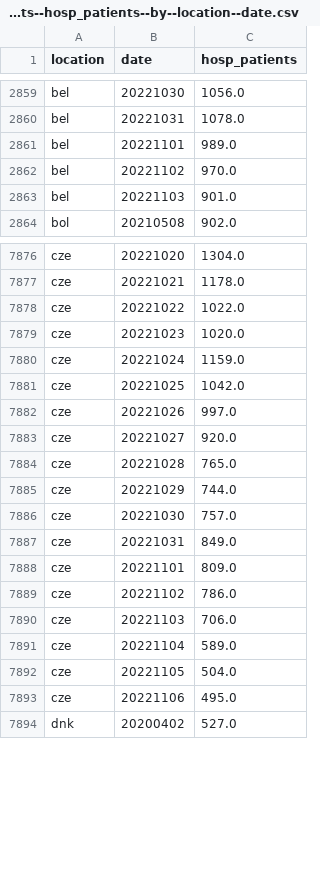
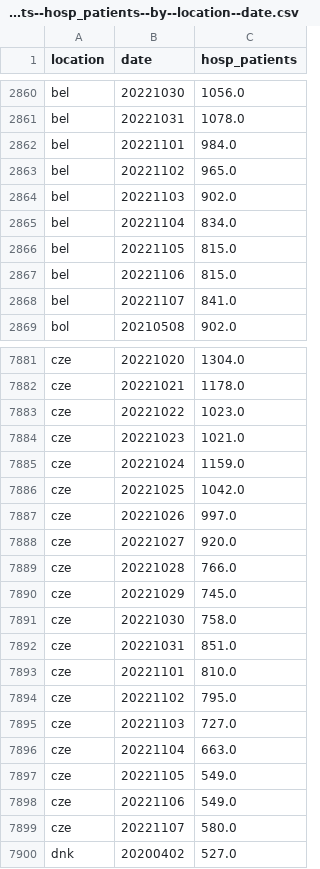
Before and after one commit to open-numbers/ddf--owid--covid_19, a CSV file: ddf--datapoints--hosp_patients--by--location--date.csv, drawn as a sheet; only a part is shown, gaps mark what is left out; the diff covers the shown part only.

```diff
--- a/ddf--datapoints--hosp_patients--by--location--date.csv
+++ b/ddf--datapoints--hosp_patients--by--location--date.csv
@@ -2860,5 +2861,9 @@ bel,20221030,1056.0
 bel,20221031,1078.0
-bel,20221101,989.0
-bel,20221102,970.0
-bel,20221103,901.0
+bel,20221101,984.0
+bel,20221102,965.0
+bel,20221103,902.0
+bel,20221104,834.0
+bel,20221105,815.0
+bel,20221106,815.0
+bel,20221107,841.0
 bol,20210508,902.0
@@ -7877,4 +7882,4 @@ cze,20221020,1304.0
 cze,20221021,1178.0
-cze,20221022,1022.0
-cze,20221023,1020.0
+cze,20221022,1023.0
+cze,20221023,1021.0
 cze,20221024,1159.0
@@ -7883,12 +7888,13 @@ cze,20221026,997.0
 cze,20221027,920.0
-cze,20221028,765.0
-cze,20221029,744.0
-cze,20221030,757.0
-cze,20221031,849.0
-cze,20221101,809.0
-cze,20221102,786.0
-cze,20221103,706.0
-cze,20221104,589.0
-cze,20221105,504.0
-cze,20221106,495.0
+cze,20221028,766.0
+cze,20221029,745.0
+cze,20221030,758.0
+cze,20221031,851.0
+cze,20221101,810.0
+cze,20221102,795.0
+cze,20221103,727.0
+cze,20221104,663.0
+cze,20221105,549.0
+cze,20221106,549.0
+cze,20221107,580.0
 dnk,20200402,527.0
```
Also changed, not shown: 15 added rows and 27 edited cells elsewhere in this file, ddf--datapoints--hosp_patients_per_million--by--location--date.csv, ddf--datapoints--total_boosters--by--location--date.csv, 40 other files.
